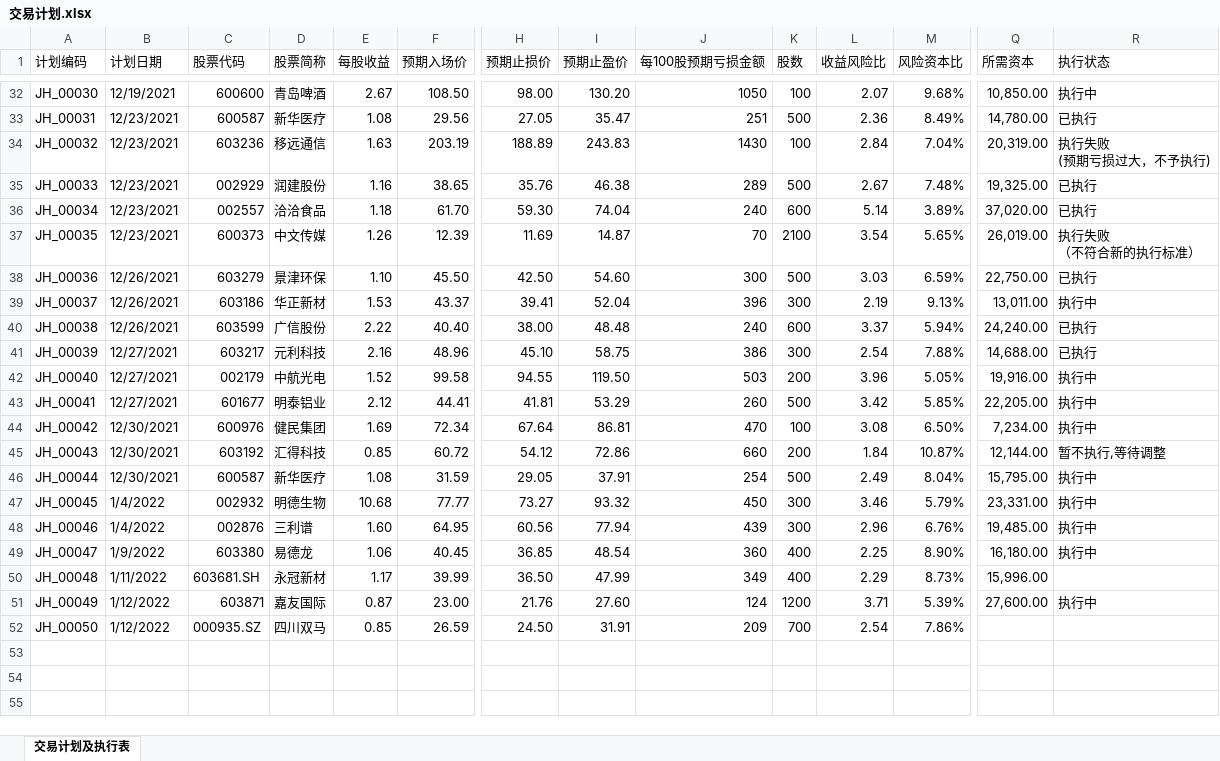
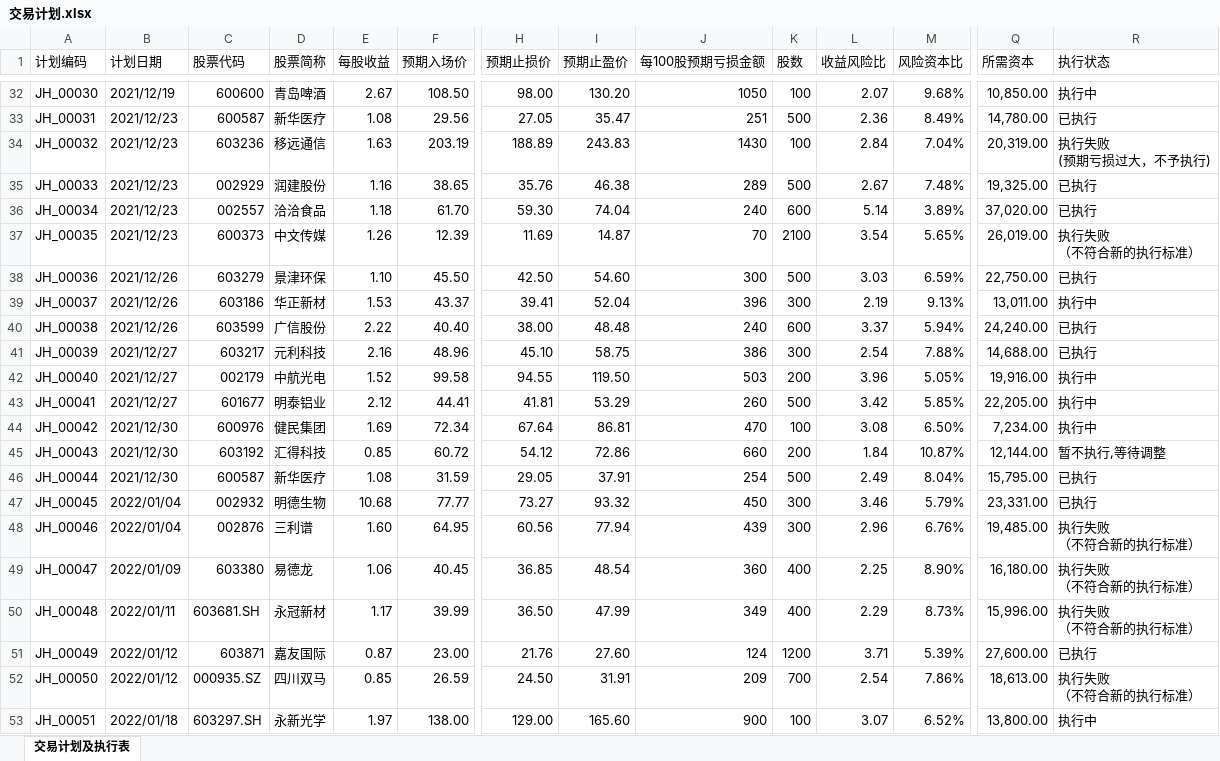
Before and after one commit to leaves-27/life, an Excel workbook: 我的创作/股票/技术投资/SEAP交易系统/交易分析与计划/2021-12/交易计划.xlsx, sheet 交易计划及执行表, drawn as a sheet; only a part is shown, gaps mark what is left out; values as stored, in another font and other column widths than the file's, no cell formats; conditional formats not drawn; rows hold the shown columns only; ↵ is a line break in a cell; the diff covers the shown part only; the diff names each change by its address in the sheet, - before the commit and + after, or states it on an @@ line.

```diff
--- a/我的创作/股票/技术投资/SEAP交易系统/交易分析与计划/2021-12/交易计划.xlsx (sheet 交易计划及执行表)
+++ b/我的创作/股票/技术投资/SEAP交易系统/交易分析与计划/2021-12/交易计划.xlsx (sheet 交易计划及执行表)
-B32 (计划日期): 12/19/2021
+B32 (计划日期): 2021/12/19
-B33:B37 (计划日期): 12/23/2021
+B33:B37 (计划日期): 2021/12/23
-B38:B40 (计划日期): 12/26/2021
+B38:B40 (计划日期): 2021/12/26
-B41:B43 (计划日期): 12/27/2021
+B41:B43 (计划日期): 2021/12/27
-B44:B46 (计划日期): 12/30/2021
+B44:B46 (计划日期): 2021/12/30
-R46:R47 (执行状态): 执行中
+R46:R47 (执行状态): 已执行
-B47:B48 (计划日期): 1/4/2022
+B47:B48 (计划日期): 2022/01/04
-R48:R49 (执行状态): 执行中
+R48:R49 (执行状态): 执行失败 ↵ （不符合新的执行标准）
-B49 (计划日期): 1/9/2022
+B49 (计划日期): 2022/01/09
-B50 (计划日期): 1/11/2022
+B50 (计划日期): 2022/01/11
-R50 (执行状态): (empty)
+R50 (执行状态): 执行失败 ↵ （不符合新的执行标准）
-B51:B52 (计划日期): 1/12/2022
+B51:B52 (计划日期): 2022/01/12
-R51 (执行状态): 执行中
+R51 (执行状态): 已执行
-Q52 (所需资本): (empty)
+Q52 (所需资本): 18,613.00
-R52 (执行状态): (empty)
+R52 (执行状态): 执行失败 ↵ （不符合新的执行标准）
+row 53: JH_00051 | 2022/01/18 | 603297.SH | 永新光学 | 1.97 | 138.00 | 129.00 | 165.60 | 900 | 100 | 3.07 | 6.52% | 13,800.00 | 执行中
```
Also changed, not shown: 26 edited cells elsewhere in this sheet, cell formats, 8 other files.
